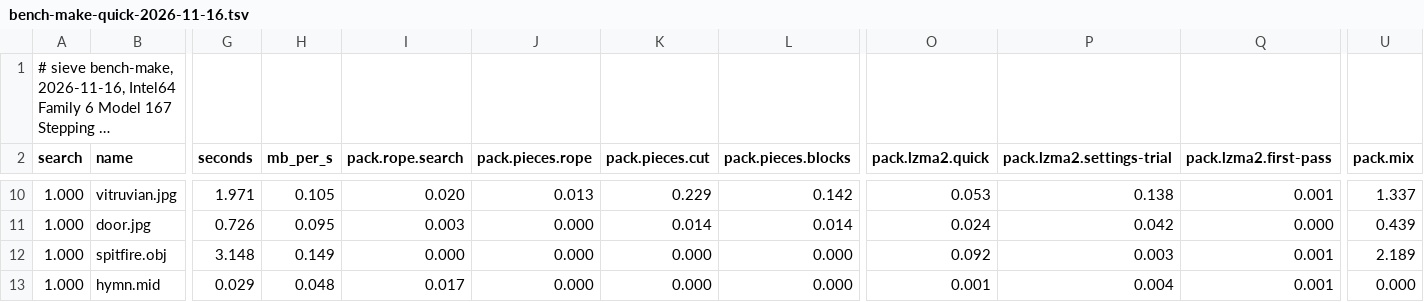
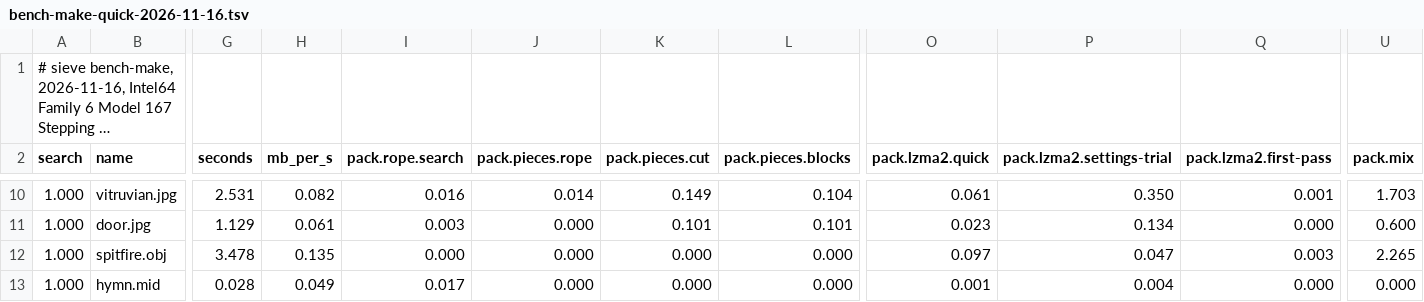
Before and after one commit to Thor110/Potentia, a TSV file: Sieve/results/bench-make-quick-2026-11-16.tsv, drawn as a sheet; only a part is shown, gaps mark what is left out; long unchanged cells end in …; the diff covers the shown part only; the diff names each change by its address in the sheet, - before the commit and + after, or states it on an @@ line.

```diff
--- a/Sieve/results/bench-make-quick-2026-11-16.tsv
+++ b/Sieve/results/bench-make-quick-2026-11-16.tsv
-G10 (seconds): 1.971
+G10 (seconds): 2.531
-H10 (mb_per_s): 0.105
+H10 (mb_per_s): 0.082
-I10 (pack.rope.search): 0.020
+I10 (pack.rope.search): 0.016
-J10 (pack.pieces.rope): 0.013
+J10 (pack.pieces.rope): 0.014
-K10 (pack.pieces.cut): 0.229
+K10 (pack.pieces.cut): 0.149
-L10 (pack.pieces.blocks): 0.142
+L10 (pack.pieces.blocks): 0.104
-O10 (pack.lzma2.quick): 0.053
+O10 (pack.lzma2.quick): 0.061
-P10 (pack.lzma2.settings-trial): 0.138
+P10 (pack.lzma2.settings-trial): 0.350
-U10 (pack.mix): 1.337
+U10 (pack.mix): 1.703
-G11 (seconds): 0.726
+G11 (seconds): 1.129
-H11 (mb_per_s): 0.095
+H11 (mb_per_s): 0.061
-K11 (pack.pieces.cut): 0.014
+K11 (pack.pieces.cut): 0.101
-L11 (pack.pieces.blocks): 0.014
+L11 (pack.pieces.blocks): 0.101
-O11 (pack.lzma2.quick): 0.024
+O11 (pack.lzma2.quick): 0.023
-P11 (pack.lzma2.settings-trial): 0.042
+P11 (pack.lzma2.settings-trial): 0.134
-U11 (pack.mix): 0.439
+U11 (pack.mix): 0.600
-G12 (seconds): 3.148
+G12 (seconds): 3.478
-H12 (mb_per_s): 0.149
+H12 (mb_per_s): 0.135
-O12 (pack.lzma2.quick): 0.092
+O12 (pack.lzma2.quick): 0.097
-P12 (pack.lzma2.settings-trial): 0.003
+P12 (pack.lzma2.settings-trial): 0.047
-Q12 (pack.lzma2.first-pass): 0.001
+Q12 (pack.lzma2.first-pass): 0.003
-U12 (pack.mix): 2.189
+U12 (pack.mix): 2.265
-G13 (seconds): 0.029
+G13 (seconds): 0.028
-H13 (mb_per_s): 0.048
+H13 (mb_per_s): 0.049
-Q13 (pack.lzma2.first-pass): 0.001
+Q13 (pack.lzma2.first-pass): 0.000
```
Also changed, not shown: 90 edited cells elsewhere in this file, 4 other files.
